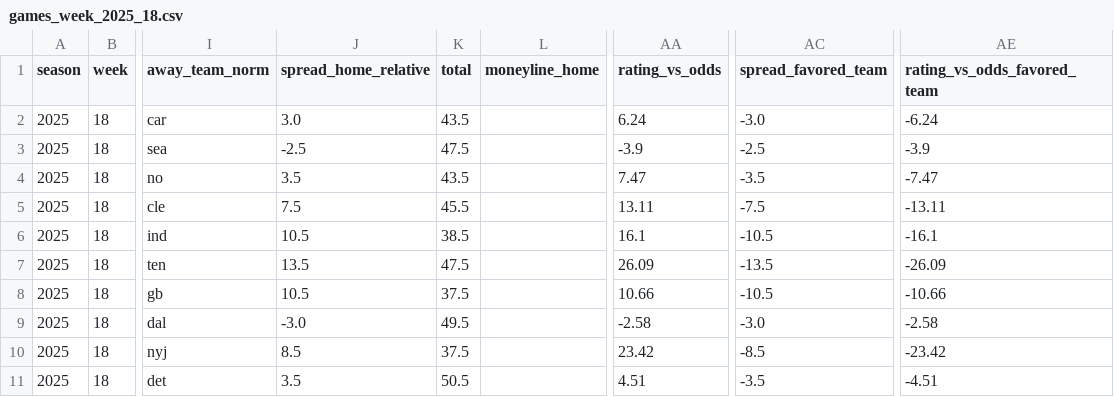
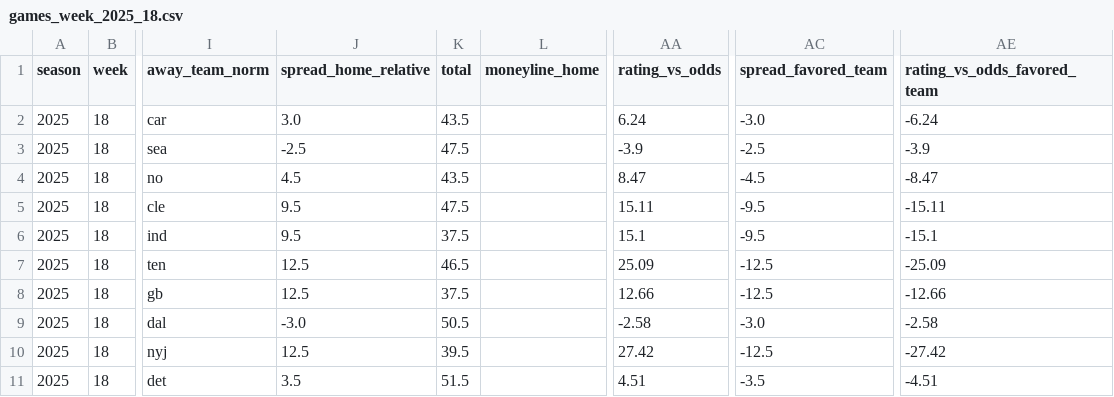
Before and after one commit to llampwall/football-statfinder, a CSV file: out/2025_week18/games_week_2025_18.csv, drawn as a sheet; only a part is shown, gaps mark what is left out; the diff covers the shown part only; the diff names each change by its address in the sheet, - before the commit and + after, or states it on an @@ line.

```diff
--- a/out/2025_week18/games_week_2025_18.csv
+++ b/out/2025_week18/games_week_2025_18.csv
-J4 (spread_home_relative): 3.5
+J4 (spread_home_relative): 4.5
-AA4 (rating_vs_odds): 7.47
+AA4 (rating_vs_odds): 8.47
-AC4 (spread_favored_team): -3.5
+AC4 (spread_favored_team): -4.5
-AE4 (rating_vs_odds_favored_team): -7.47
+AE4 (rating_vs_odds_favored_team): -8.47
-J5 (spread_home_relative): 7.5
+J5 (spread_home_relative): 9.5
-K5 (total): 45.5
+K5 (total): 47.5
-AA5 (rating_vs_odds): 13.11
+AA5 (rating_vs_odds): 15.11
-AC5 (spread_favored_team): -7.5
+AC5 (spread_favored_team): -9.5
-AE5 (rating_vs_odds_favored_team): -13.11
+AE5 (rating_vs_odds_favored_team): -15.11
-J6 (spread_home_relative): 10.5
+J6 (spread_home_relative): 9.5
-K6 (total): 38.5
+K6 (total): 37.5
-AA6 (rating_vs_odds): 16.1
+AA6 (rating_vs_odds): 15.1
-AC6 (spread_favored_team): -10.5
+AC6 (spread_favored_team): -9.5
-AE6 (rating_vs_odds_favored_team): -16.1
+AE6 (rating_vs_odds_favored_team): -15.1
-J7 (spread_home_relative): 13.5
+J7 (spread_home_relative): 12.5
-K7 (total): 47.5
+K7 (total): 46.5
-AA7 (rating_vs_odds): 26.09
+AA7 (rating_vs_odds): 25.09
-AC7 (spread_favored_team): -13.5
+AC7 (spread_favored_team): -12.5
-AE7 (rating_vs_odds_favored_team): -26.09
+AE7 (rating_vs_odds_favored_team): -25.09
-J8 (spread_home_relative): 10.5
+J8 (spread_home_relative): 12.5
-AA8 (rating_vs_odds): 10.66
+AA8 (rating_vs_odds): 12.66
-AC8 (spread_favored_team): -10.5
+AC8 (spread_favored_team): -12.5
-AE8 (rating_vs_odds_favored_team): -10.66
+AE8 (rating_vs_odds_favored_team): -12.66
-K9 (total): 49.5
+K9 (total): 50.5
-J10 (spread_home_relative): 8.5
+J10 (spread_home_relative): 12.5
-K10 (total): 37.5
+K10 (total): 39.5
-AA10 (rating_vs_odds): 23.42
+AA10 (rating_vs_odds): 27.42
-AC10 (spread_favored_team): -8.5
+AC10 (spread_favored_team): -12.5
-AE10 (rating_vs_odds_favored_team): -23.42
+AE10 (rating_vs_odds_favored_team): -27.42
-K11 (total): 50.5
+K11 (total): 51.5
```
Also changed, not shown: 23 edited cells elsewhere in this file, out/2025_week18/sagarin_nfl_2025_wk18.csv, out/cfb/2025_week16/games_week_2025_16.csv, 19 other files.
